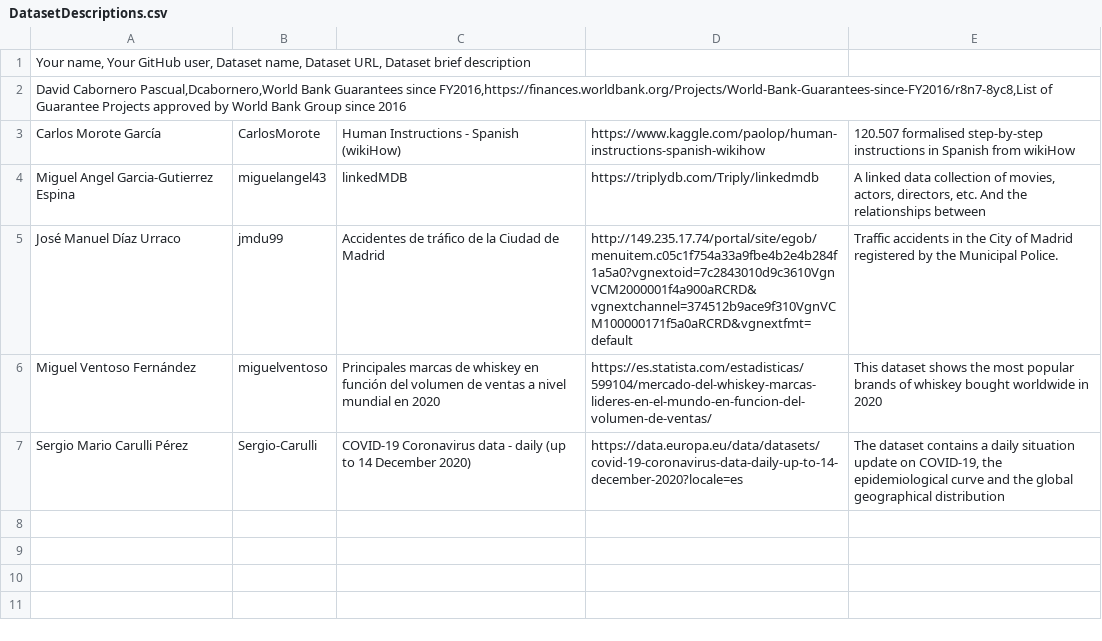
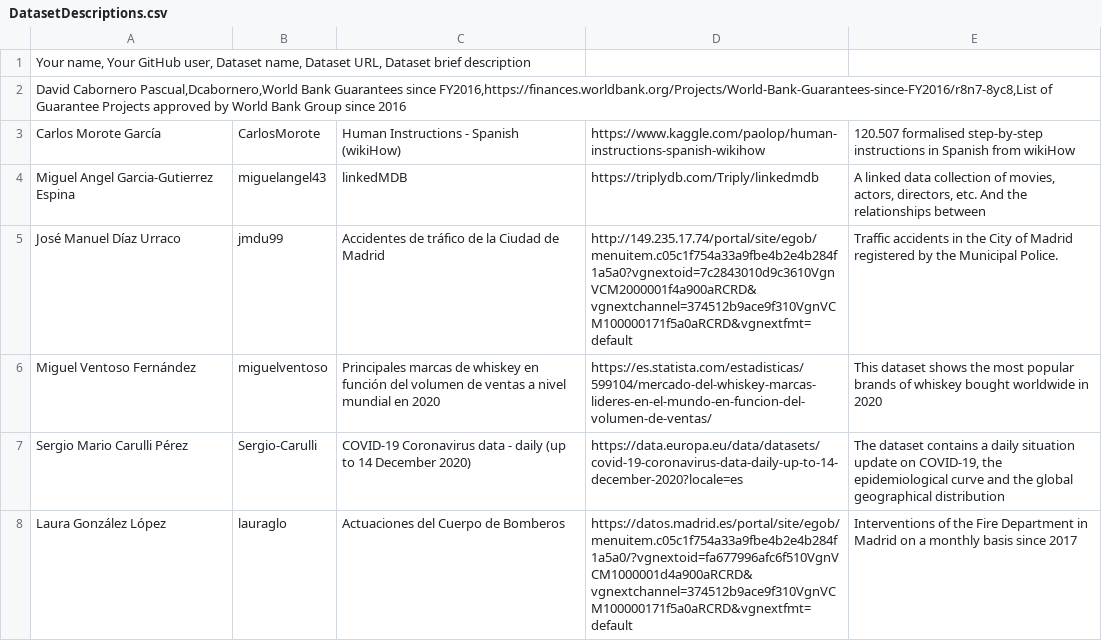
Before and after one commit to javiegal/Curso2021-2022-ODKG, a CSV file: Assignment1/DatasetDescriptions.csv, drawn as a sheet.

Commit message:
Update DatasetDescriptions.csv

```diff
--- a/Assignment1/DatasetDescriptions.csv
+++ b/Assignment1/DatasetDescriptions.csv
@@ -7 +7,2 @@ Miguel Ventoso Fernández; miguelventoso; Principales marcas de whiskey en funci
 Sergio Mario Carulli Pérez;Sergio-Carulli;COVID-19 Coronavirus data - daily (up to 14 December 2020);https://data.europa.eu/data/datasets/covid-19-coronavirus-data-daily-up-to-14-december-2020?locale=es;The dataset contains a daily situation update on COVID-19, the epidemiological curve and the global geographical distribution;
+Laura González López; lauraglo; Actuaciones del Cuerpo de Bomberos; https://datos.madrid.es/portal/site/egob/menuitem.c05c1f754a33a9fbe4b2e4b284f1a5a0/?vgnextoid=fa677996afc6f510VgnVCM1000001d4a900aRCRD&vgnextchannel=374512b9ace9f310VgnVCM100000171f5a0aRCRD&vgnextfmt=default; Interventions of the Fire Department in Madrid on a monthly basis since 2017
```
